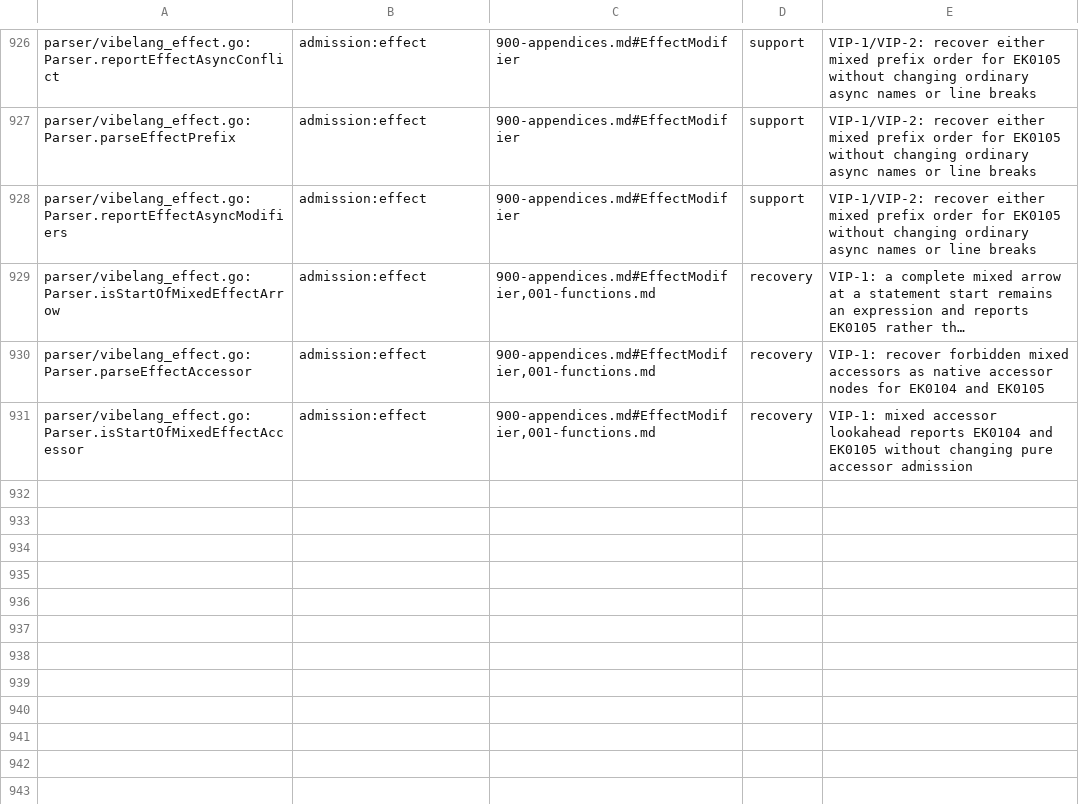
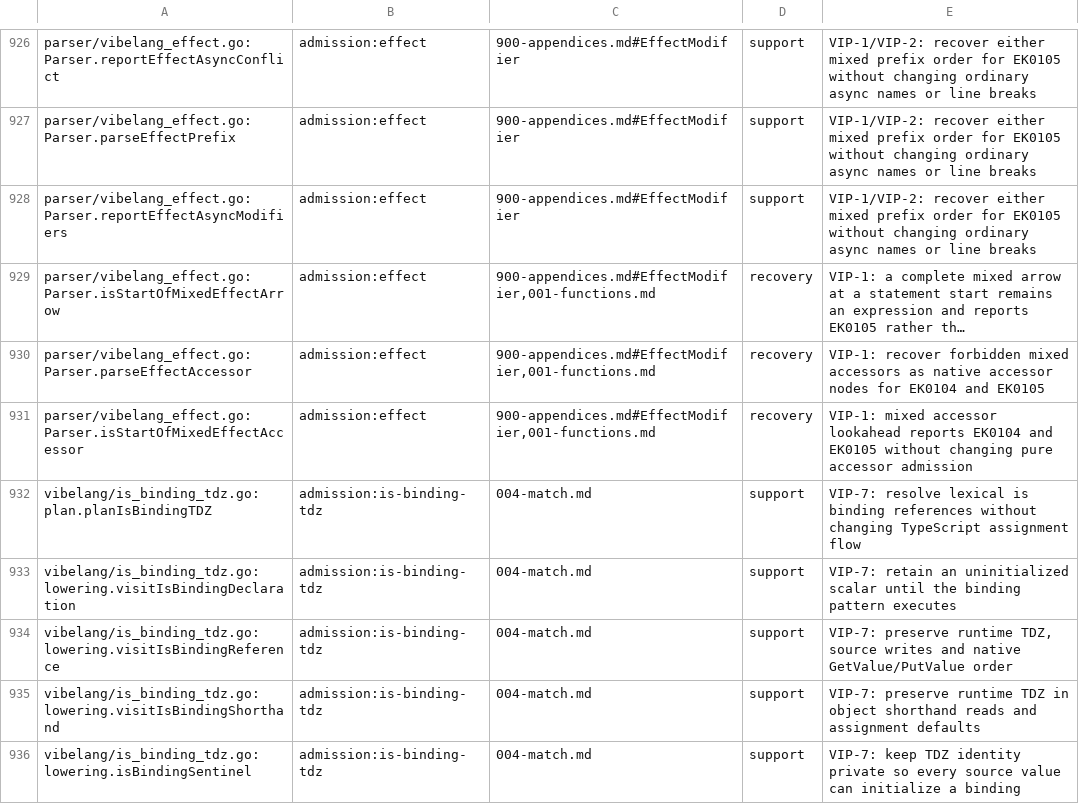
Before and after one commit to smithersai/vibelang, a TSV file: docs/design/registry/grammar-admission.tsv, drawn as a sheet; only a part is shown, gaps mark what is left out; long unchanged cells end in ….

Commit message:
fix(match): preserve runtime TDZ for skipped is bindings
Implement VIP-7 and chapter 004's lexical-cell rule: a skipped binding stays
uninitialized until its pattern executes. Preserve the checker's declaration
and assignment flow, and guard emitted source reads and writes with a private
scalar sentinel. Native reference operations retain RHS order, compound and
destructuring assignment results, const immutability and let environment copies.
Initialize the module's hoisted sentinel lazily so cyclic imports can call a
hoisted source function before the module body runs, and unused bindings still
record their runtime import.

Add the exact census witness with 21 runtime results covering closures,
typeof, shorthand (including __proto__), writes, shadowing, undefined, exported helper data,
Effect defects, unused-binding modules and cyclic imports. Add 126 generated
differential combinations with keyed corpus and 1,500 runtime property inputs.
Retire only the two completed TDZ pending markers.

TypeScript 5.9.3 --strict --target es2022 --module nodenext with Effect 4.1.0:
lexical-cell witness twin compiles (exit 0) and prints "tdz"; the native
cyclic-import twin compiles (exit 0) and prints "7". These results match VIP-7.

Update the match guide, compiler ABI documentation, release note and generated
docs/forms. No source acceptance changes or compatibility rewrite are needed.
Carried-By: mq-carry from 8b136441172f (agent-resolved conflicts, oracle-checked)

```diff
--- a/docs/design/registry/grammar-admission.tsv
+++ b/docs/design/registry/grammar-admission.tsv
@@ -931 +931,6 @@ parser/vibelang_effect.go:Parser.parseEffectAccessor	admission:effect	900-append
 parser/vibelang_effect.go:Parser.isStartOfMixedEffectAccessor	admission:effect	900-appendices.md#EffectModifier,001-functions.md	recovery	VIP-1: mixed accessor lookahead reports EK0104 and EK0105 without changing pure accessor admission
+vibelang/is_binding_tdz.go:plan.planIsBindingTDZ	admission:is-binding-tdz	004-match.md	support	VIP-7: resolve lexical is binding references without changing TypeScript assignment flow
+vibelang/is_binding_tdz.go:lowering.visitIsBindingDeclaration	admission:is-binding-tdz	004-match.md	support	VIP-7: retain an uninitialized scalar until the binding pattern executes
+vibelang/is_binding_tdz.go:lowering.visitIsBindingReference	admission:is-binding-tdz	004-match.md	support	VIP-7: preserve runtime TDZ, source writes and native GetValue/PutValue order
+vibelang/is_binding_tdz.go:lowering.visitIsBindingShorthand	admission:is-binding-tdz	004-match.md	support	VIP-7: preserve runtime TDZ in object shorthand reads and assignment defaults
+vibelang/is_binding_tdz.go:lowering.isBindingSentinel	admission:is-binding-tdz	004-match.md	support	VIP-7: keep TDZ identity private so every source value can initialize a binding
```
Also changed, not shown: 21 other files.
